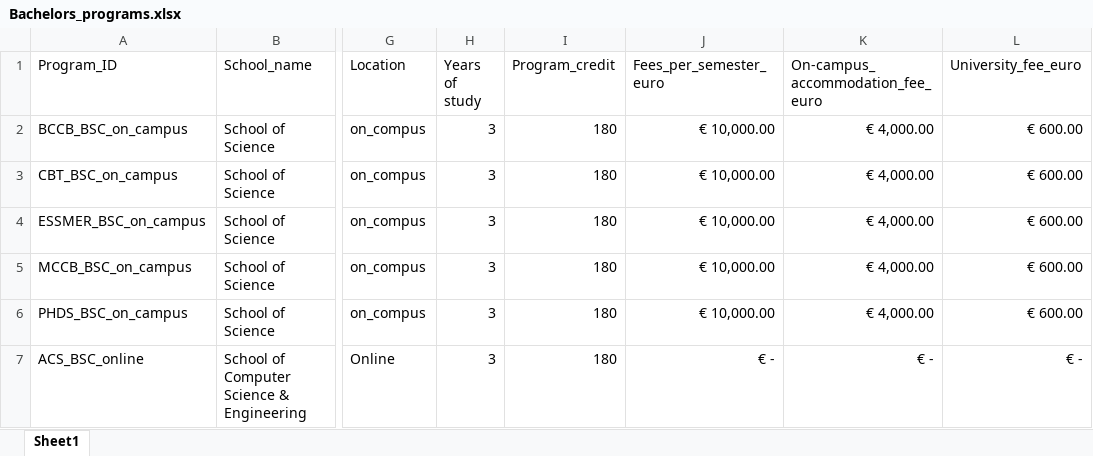
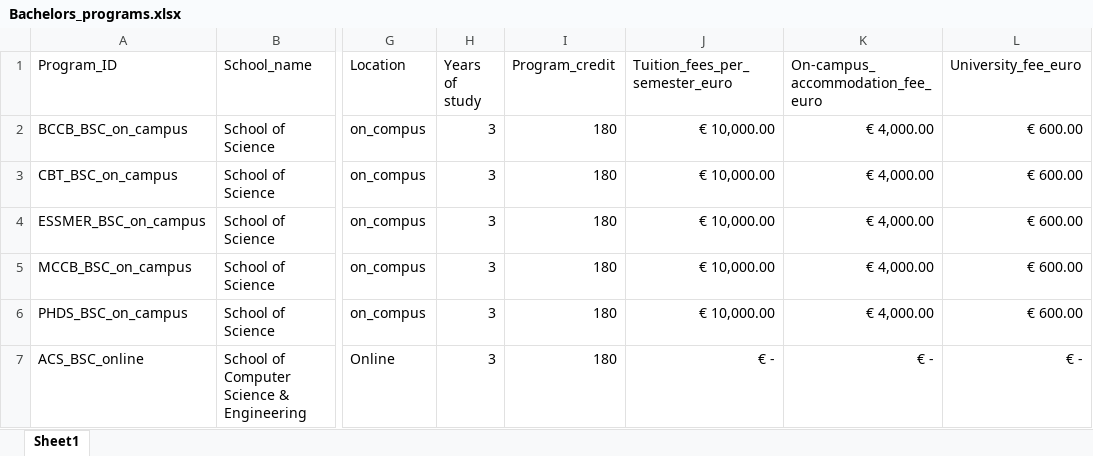
Before and after one commit to mansari40/ProgramSelectionAI, an Excel workbook: Data/Bachelors_programs.xlsx, sheet Sheet1, drawn as a sheet; only a part is shown, gaps mark what is left out; values as stored, in another font and other column widths than the file's, no borders; the diff names each change by its address in the sheet, - before the commit and + after, or states it on an @@ line.

```diff
--- a/Data/Bachelors_programs.xlsx (sheet Sheet1)
+++ b/Data/Bachelors_programs.xlsx (sheet Sheet1)
-J1: Fees_per_semester_euro
+J1: Tuition_fees_per_semester_euro
```
Also changed, not shown: Data/Masters_programs.xlsx, 15 other files.
